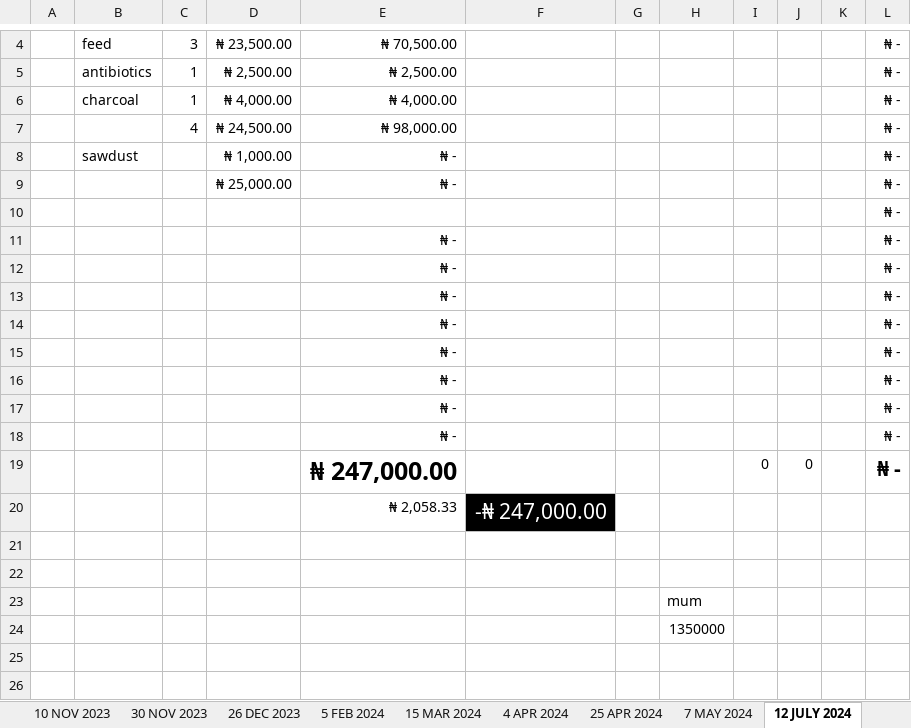
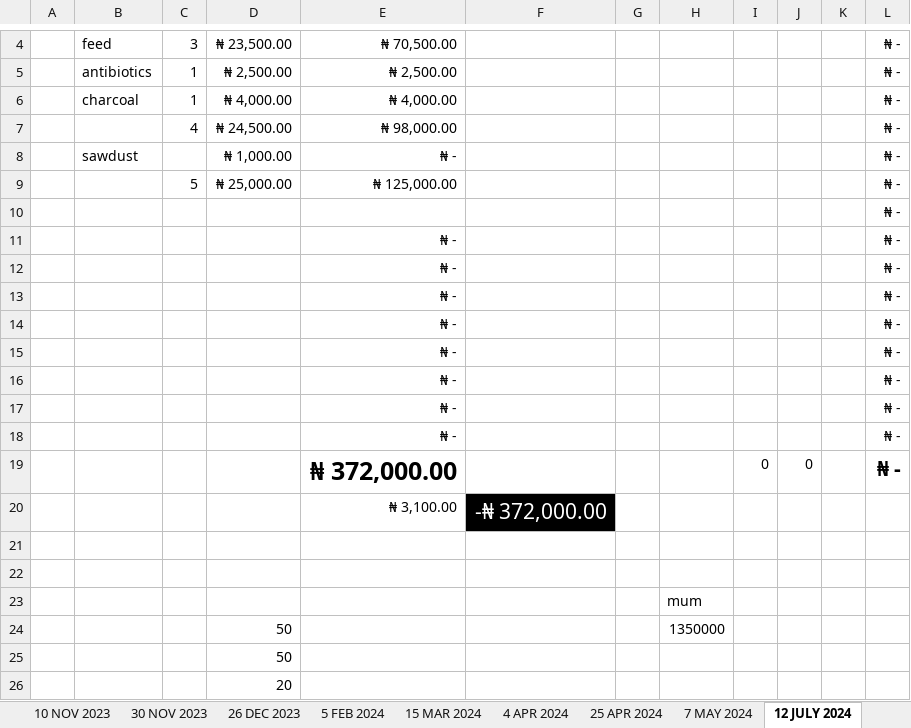
Before and after one commit to Abman2/zero_day, an Excel workbook: B/itzgoing-WPS Office.xlsx, sheet 12 JULY 2024, drawn as a sheet; only a part is shown, gaps mark what is left out; values as stored, in another font and other column widths than the file's, no borders; table styles not drawn; removed rows and columns are numbered as before the commit, all else as after; the diff names each change by its address in the sheet, - before the commit and + after, or states it on an @@ line.

```diff
--- a/B/itzgoing-WPS Office.xlsx (sheet 12 JULY 2024)
+++ b/B/itzgoing-WPS Office.xlsx (sheet 12 JULY 2024)
-C9: (empty)
+C9: 5
-E9: ₦ -
+E9: ₦ 125,000.00
-E19: ₦ 247,000.00
+E19: ₦ 372,000.00
-row 20:  |  |  |  | ₦ 2,058.33 | -₦ 247,000.00
+row 20:  |  |  |  | ₦ 3,100.00 | -₦ 372,000.00
-D24: (empty)
+D24: 50
+row 25:  |  |  | 50
+row 26:  |  |  | 20
```
Also changed, not shown: B/Just LOL.xlsx, 4 other files.
